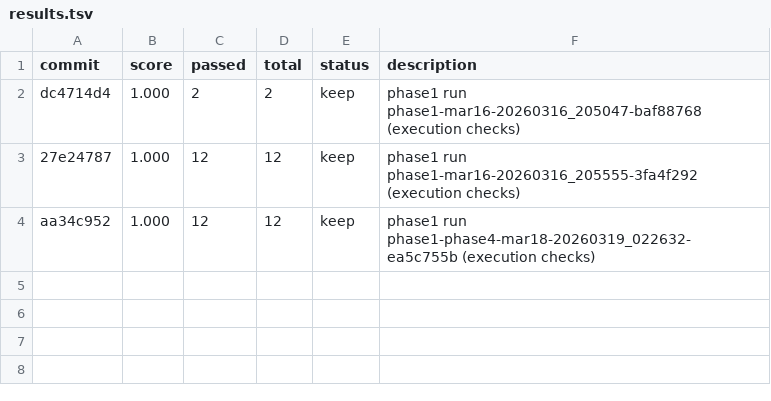
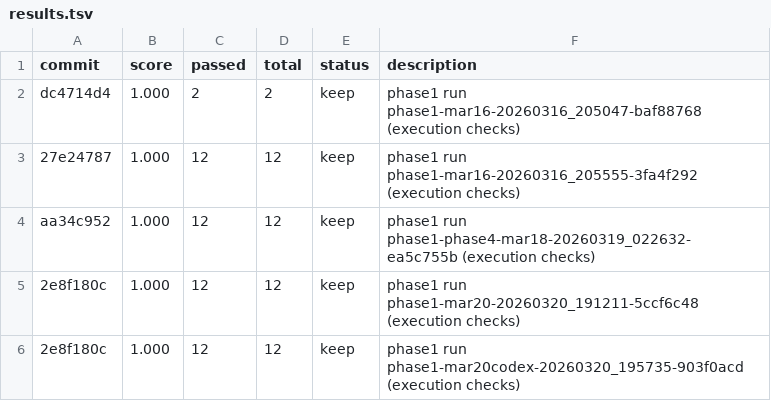
Before and after one commit to speelbreaker12/opus-trader, a TSV file: autoresearch/contract/phase1/results.tsv, drawn as a sheet.

```diff
--- a/autoresearch/contract/phase1/results.tsv
+++ b/autoresearch/contract/phase1/results.tsv
@@ -4 +4,3 @@ dc4714d4	1.000	2	2	keep	phase1 run phase1-mar16-20260316_205047-baf88768 (execut
 aa34c952	1.000	12	12	keep	phase1 run phase1-phase4-mar18-20260319_022632-ea5c755b (execution checks)
+2e8f180c	1.000	12	12	keep	phase1 run phase1-mar20-20260320_191211-5ccf6c48 (execution checks)
+2e8f180c	1.000	12	12	keep	phase1 run phase1-mar20codex-20260320_195735-903f0acd (execution checks)
```
Also changed, not shown: autoresearch/contract/phase2/results.tsv, 29 other files.
